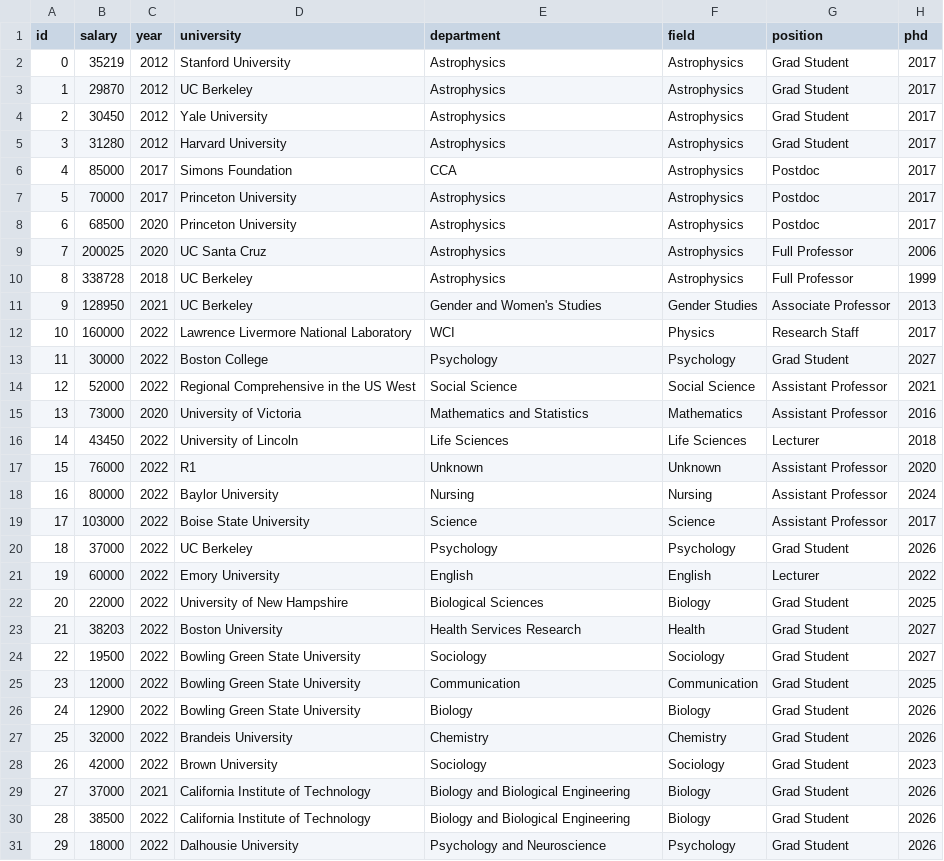
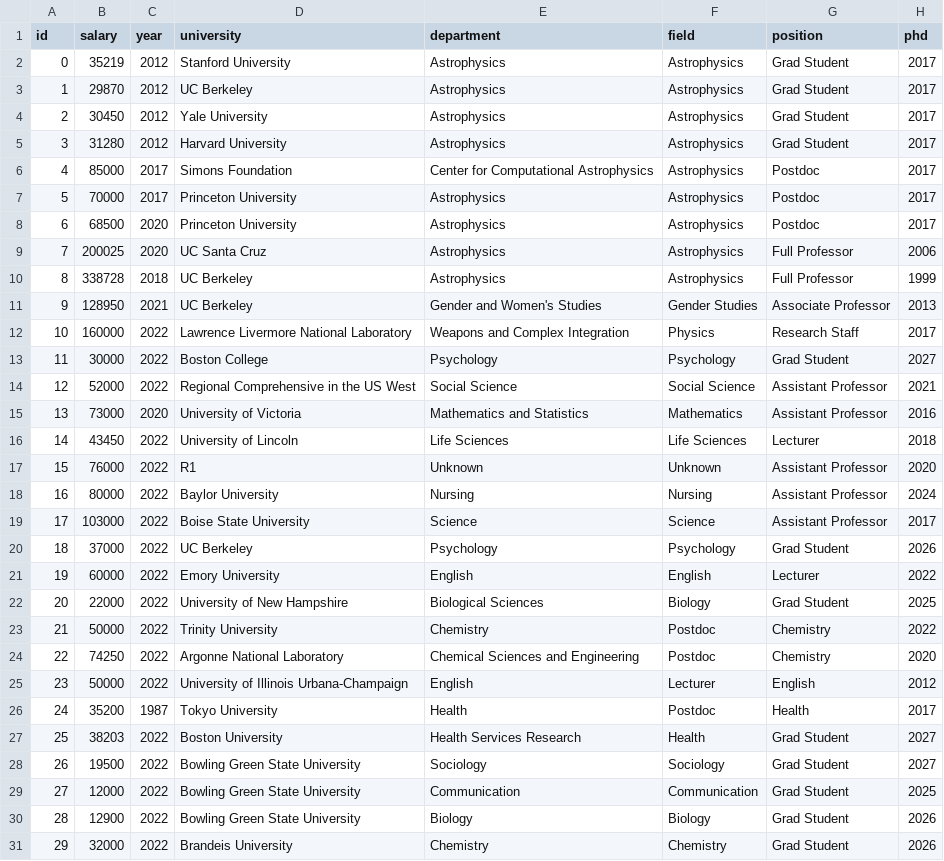
Before and after one commit to academicsalaries/academicsalaries.github.io, a CSV file: salaries.csv, drawn as a sheet; only a part is shown; the shorter side is filled out with more unchanged rows; addresses are those after the commit; the diff names each change by its address in the sheet, - before the commit and + after, or states it on an @@ line.

Commit message:
more data

```diff
--- a/salaries.csv
+++ b/salaries.csv
-E6 (department): CCA
+E6 (department): Center for Computational Astrophysics
-E12 (department): WCI
+E12 (department): Weapons and Complex Integration
+row 23: 21 | 50000 | 2022 | Trinity University | Chemistry | Postdoc | Chemistry | 2022
+row 24: 22 | 74250 | 2022 | Argonne National Laboratory | Chemical Sciences and Engineering | Postdoc | Chemistry | 2020
+row 25: 23 | 50000 | 2022 | University of Illinois Urbana-Champaign | English | Lecturer | English | 2012
+row 26: 24 | 35200 | 1987 | Tokyo University | Health | Postdoc | Health | 2017
@@ column A (id) renumbered from row 27 down @@
```
Also changed, not shown: 1 other file.
